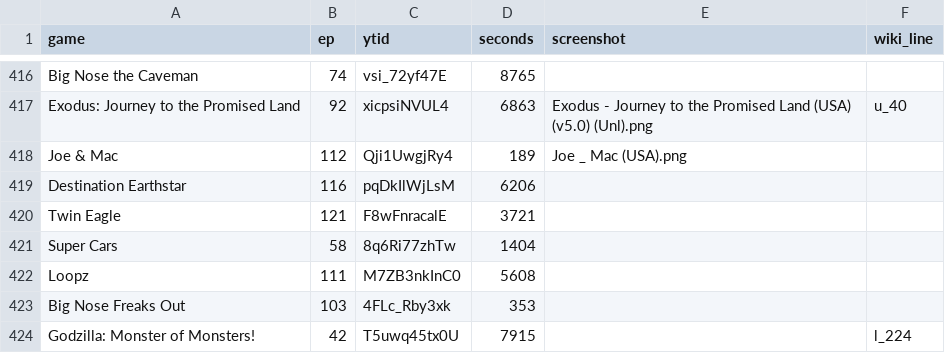
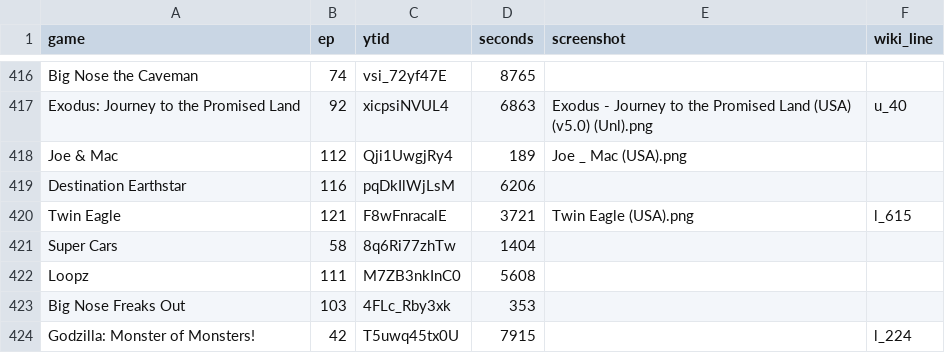
Before and after one commit to vNakamura/8bitnintendo-science, a CSV file: _data/list.csv, drawn as a sheet; only a part is shown, gaps mark what is left out.

Commit message:
fix twin eagle
closes #23

```diff
--- a/_data/list.csv
+++ b/_data/list.csv
@@ -419,3 +419,3 @@ Joe & Mac,112,Qji1UwgjRy4,189,"Joe _ Mac (USA).png",
 Destination Earthstar,116,pqDkIlWjLsM,6206,,
-Twin Eagle,121,F8wFnracalE,3721,,
+Twin Eagle,121,F8wFnracalE,3721,"Twin Eagle (USA).png",l_615
 Super Cars,58,8q6Ri77zhTw,1404,,
```
